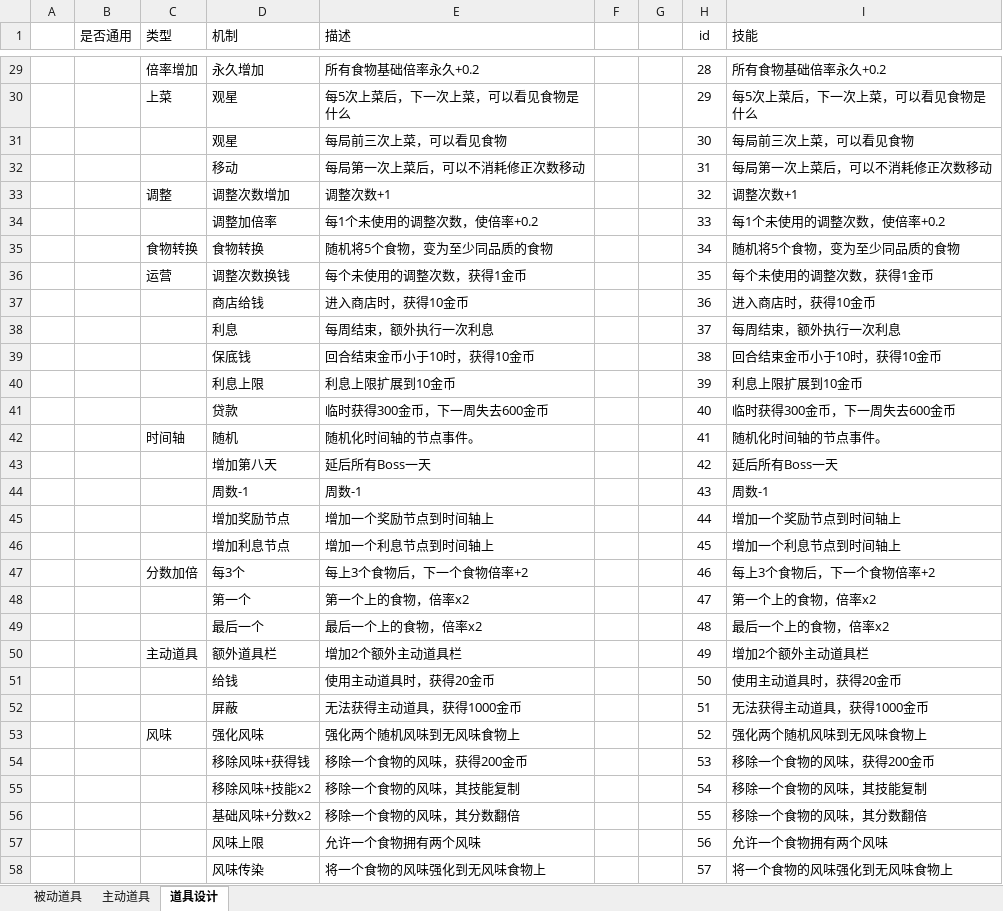
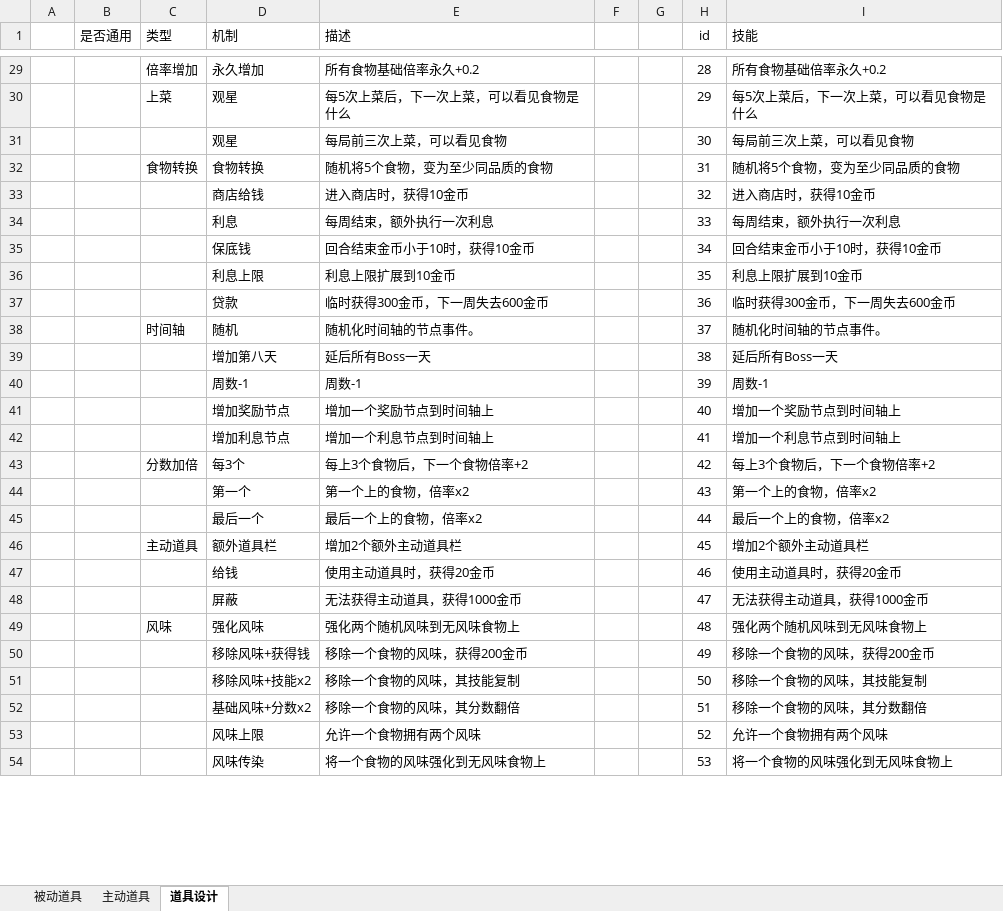
Before and after one commit to 2563495284/gourmetproject, an Excel workbook: GourmetProject/GameConfig/Datas/item.xlsx, sheet 道具设计, drawn as a sheet; only a part is shown, gaps mark what is left out; values as stored, in another font and other column widths than the file's, no borders; removed rows and columns are numbered as before the commit, all else as after; the diff covers the shown part only; the diff names each change by its address in the sheet, - before the commit and + after, or states it on an @@ line.

```diff
--- a/GourmetProject/GameConfig/Datas/item.xlsx (sheet 道具设计)
+++ b/GourmetProject/GameConfig/Datas/item.xlsx (sheet 道具设计)
-row 32:  |  |  | 移动 | 每局第一次上菜后，可以不消耗修正次数移动 |  |  | 31 | 每局第一次上菜后，可以不消耗修正次数移动
-row 33:  |  | 调整 | 调整次数增加 | 调整次数+1 |  |  | 32 | 调整次数+1
-row 34:  |  |  | 调整加倍率 | 每1个未使用的调整次数，使倍率+0.2 |  |  | 33 | 每1个未使用的调整次数，使倍率+0.2
-H32 (id): 34
+H32 (id): 31
-row 36:  |  | 运营 | 调整次数换钱 | 每个未使用的调整次数，获得1金币 |  |  | 35 | 每个未使用的调整次数，获得1金币
-H33 (id): 36
+H33 (id): 32
-H34 (id): 37
+H34 (id): 33
-H35 (id): 38
+H35 (id): 34
-H36 (id): 39
+H36 (id): 35
-H37 (id): 40
+H37 (id): 36
-H38 (id): 41
+H38 (id): 37
-H39 (id): 42
+H39 (id): 38
-H40 (id): 43
+H40 (id): 39
-H41 (id): 44
+H41 (id): 40
-H42 (id): 45
+H42 (id): 41
-H43 (id): 46
+H43 (id): 42
-H44 (id): 47
+H44 (id): 43
-H45 (id): 48
+H45 (id): 44
-H46 (id): 49
+H46 (id): 45
-H47 (id): 50
+H47 (id): 46
-H48 (id): 51
+H48 (id): 47
-H49 (id): 52
+H49 (id): 48
-H50 (id): 53
+H50 (id): 49
-H51 (id): 54
+H51 (id): 50
-H52 (id): 55
+H52 (id): 51
-H53 (id): 56
+H53 (id): 52
-H54 (id): 57
+H54 (id): 53
```
Also changed, not shown: 5 added rows, 1 removed row and 35 edited cells elsewhere in this sheet, sheet 被动道具, formulas that keep their value, GourmetProject/GameConfig/Datas/__tables__.xlsx, GourmetProject/GameConfig/Datas/food.xlsx, 38 other files.
